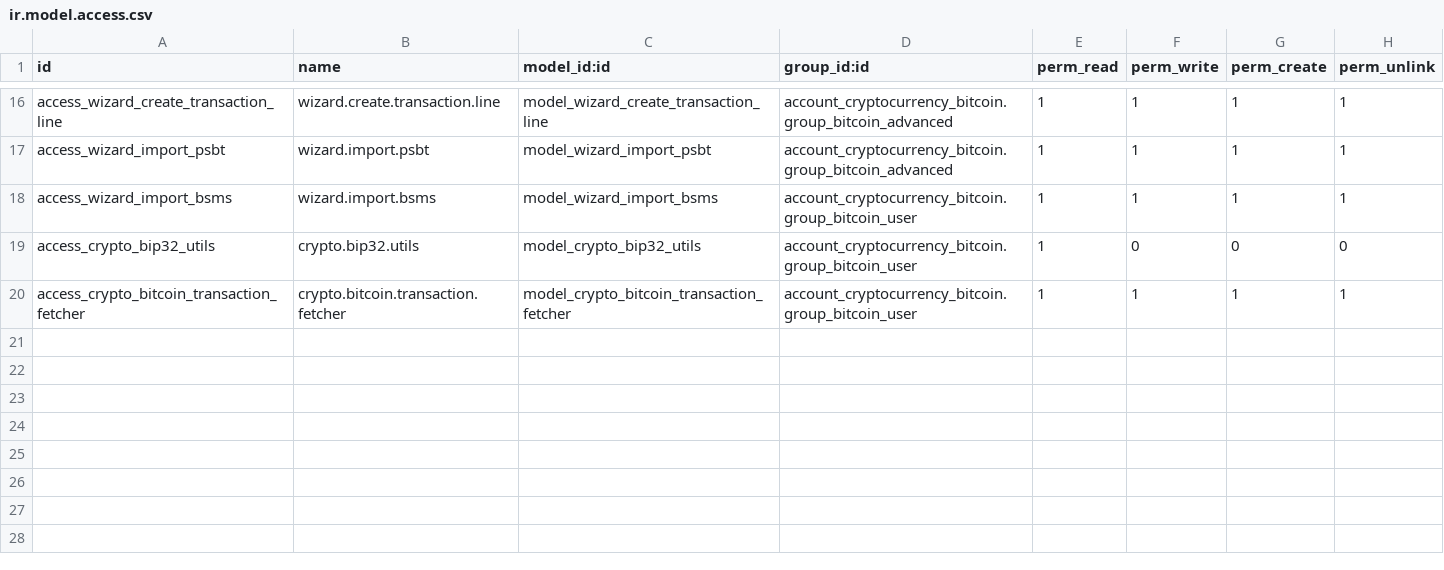
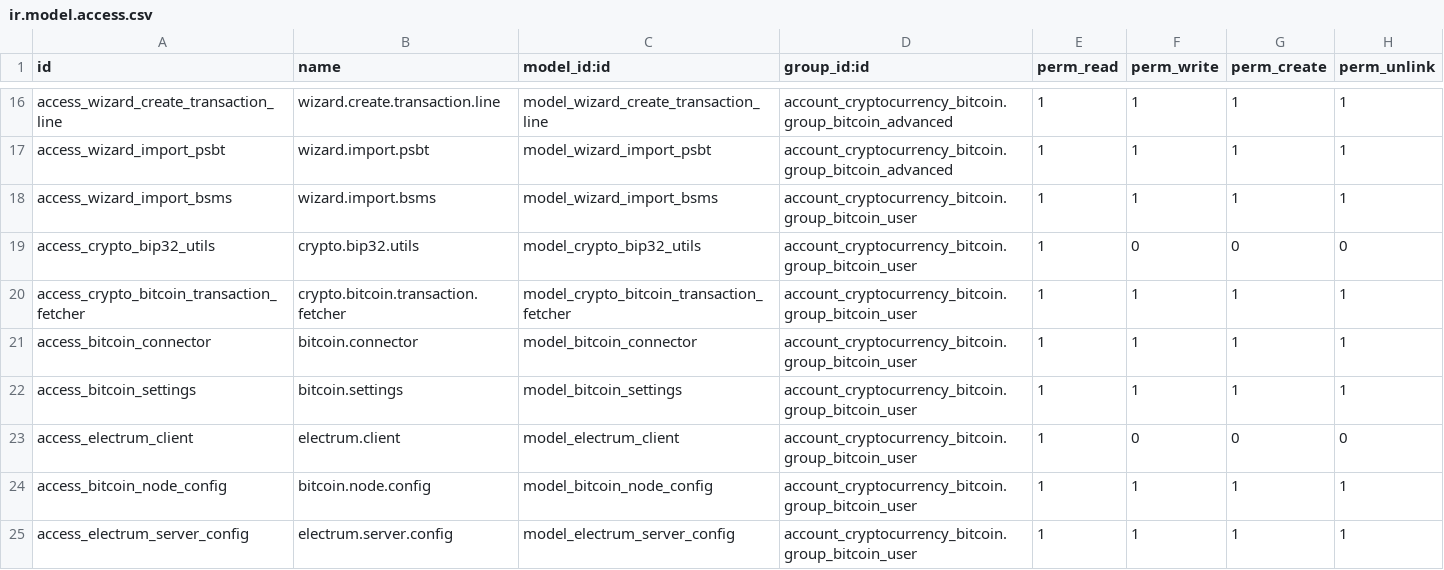
Before and after one commit to rossigee/currency, a CSV file: account_cryptocurrency_bitcoin/security/ir.model.access.csv, drawn as a sheet; only a part is shown, gaps mark what is left out.

Commit message:
Further work on settings etc.

```diff
--- a/account_cryptocurrency_bitcoin/security/ir.model.access.csv
+++ b/account_cryptocurrency_bitcoin/security/ir.model.access.csv
@@ -20 +20,6 @@ access_crypto_bip32_utils,crypto.bip32.utils,model_crypto_bip32_utils,account_cr
 access_crypto_bitcoin_transaction_fetcher,crypto.bitcoin.transaction.fetcher,model_crypto_bitcoin_transaction_fetcher,account_cryptocurrency_bitcoin.group_bitcoin_user,1,1,1,1
+access_bitcoin_connector,bitcoin.connector,model_bitcoin_connector,account_cryptocurrency_bitcoin.group_bitcoin_user,1,1,1,1
+access_bitcoin_settings,bitcoin.settings,model_bitcoin_settings,account_cryptocurrency_bitcoin.group_bitcoin_user,1,1,1,1
+access_electrum_client,electrum.client,model_electrum_client,account_cryptocurrency_bitcoin.group_bitcoin_user,1,0,0,0
+access_bitcoin_node_config,bitcoin.node.config,model_bitcoin_node_config,account_cryptocurrency_bitcoin.group_bitcoin_user,1,1,1,1
+access_electrum_server_config,electrum.server.config,model_electrum_server_config,account_cryptocurrency_bitcoin.group_bitcoin_user,1,1,1,1
```
Also changed, not shown: 21 other files.
